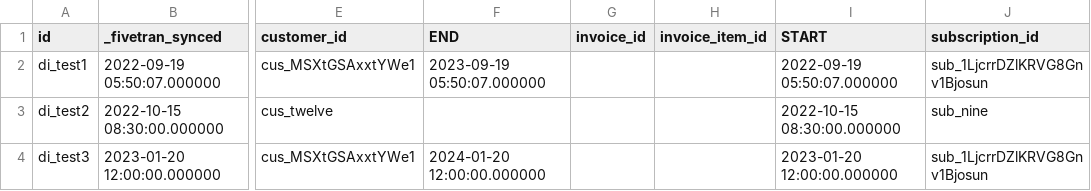
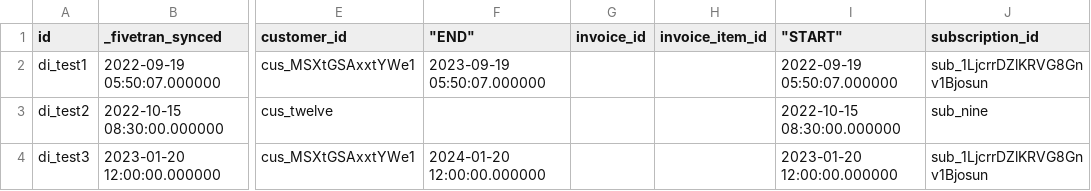
Before and after one commit to fivetran/dbt_stripe, a CSV file: integration_tests/seeds/subscription_discount_data_snowflake.csv, drawn as a sheet; only a part is shown, gaps mark what is left out; the diff names each change by its address in the sheet, - before the commit and + after, or states it on an @@ line.

Commit message:
update_seed_data_for_snowflake

```diff
--- a/integration_tests/seeds/subscription_discount_data_snowflake.csv
+++ b/integration_tests/seeds/subscription_discount_data_snowflake.csv
-F1: END
+F1: "END"
-I1: START
+I1: "START"
```
